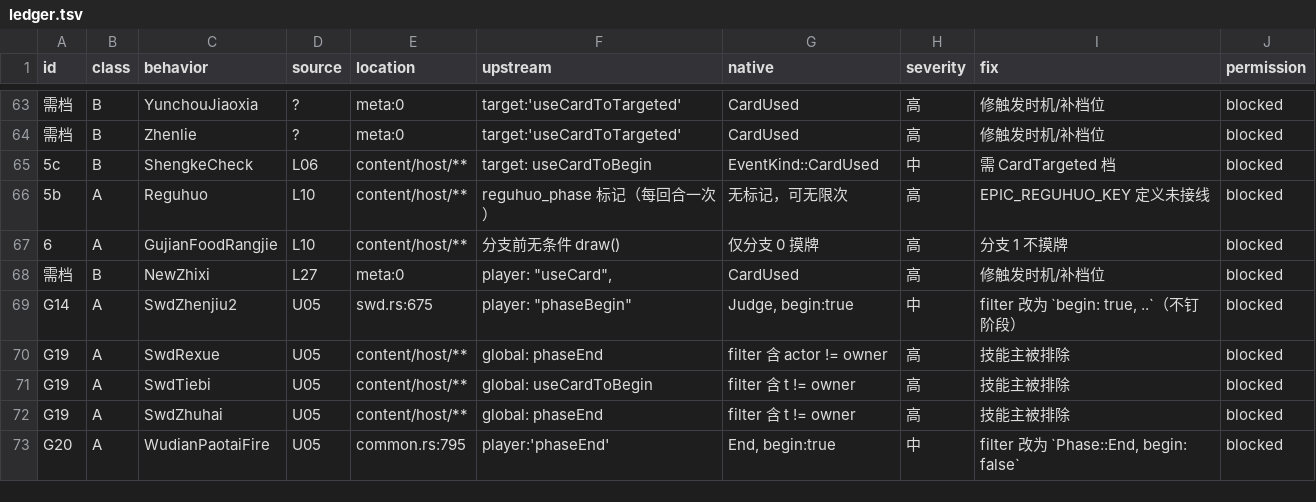
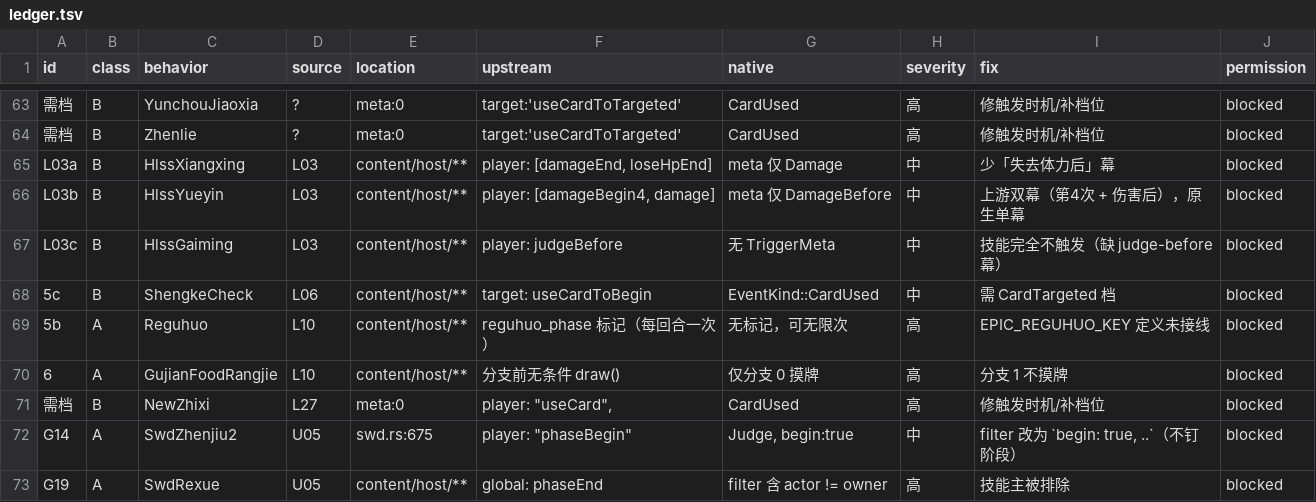
Before and after one commit to RuyimgByCN/RuyimgByCN-noname-ruyimg-modified, a TSV file: docs/operations/evidence/2026-10-19-defect-ledger/ledger.tsv, drawn as a sheet; only a part is shown, gaps mark what is left out; the shorter side is filled out with more unchanged rows; the diff names each change by its address in the sheet, - before the commit and + after, or states it on an @@ line.

Commit message:
docs: L03 boss 差异族——6 技能 4 缺陷，新增 L03a/b/c 三条 B 类(台账 90)
- L03 内容更正：1 独立技能 + 武将 boss_zhugeliang 带 5 技能 = 6 技能(此前按 2 项计)。
- 一致 2：fengqi2、yueyin2；缺陷 4：fengqi(G18)、xiangxing 少 loseHpEnd、yueyin 双幕变单幕、gaiming 无 meta 完全不触发。
- 台账 87→90(A47/B43)。
- 自检：链接0、旧值0、索引新鲜、脚本单测OK；门禁 exit=1（既有）。

```diff
--- a/docs/operations/evidence/2026-10-19-defect-ledger/ledger.tsv
+++ b/docs/operations/evidence/2026-10-19-defect-ledger/ledger.tsv
+row 65: L03a | B | HlssXiangxing | L03 | content/host/** | player: [damageEnd, loseHpEnd] | meta 仅 Damage | 中 | 少「失去体力后」幕 | blocked
+row 66: L03b | B | HlssYueyin | L03 | content/host/** | player: [damageBegin4, damage] | meta 仅 DamageBefore | 中 | 上游双幕（第4次 + 伤害后），原生单幕 | blocked
+row 67: L03c | B | HlssGaiming | L03 | content/host/** | player: judgeBefore | 无 TriggerMeta | 中 | 技能完全不触发（缺 judge-before 幕） | blocked
```
Also changed, not shown: 4 other files.
